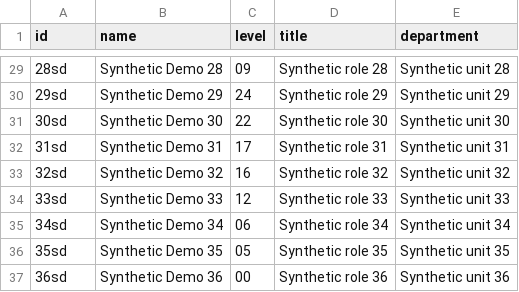
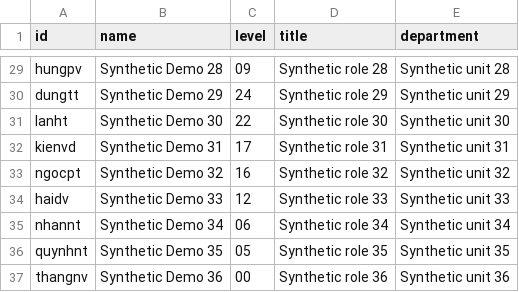
Before and after one commit to dakiemdarktharr/nosleepclub-support-desk, a CSV file: data/employees.csv, drawn as a sheet; only a part is shown, gaps mark what is left out; the diff covers the shown part only.

```diff
--- a/data/employees.csv
+++ b/data/employees.csv
@@ -29,9 +29,9 @@ id,name,level,title,department
-28sd,Synthetic Demo 28,09,Synthetic role 28,Synthetic unit 28
-29sd,Synthetic Demo 29,24,Synthetic role 29,Synthetic unit 29
-30sd,Synthetic Demo 30,22,Synthetic role 30,Synthetic unit 30
-31sd,Synthetic Demo 31,17,Synthetic role 31,Synthetic unit 31
-32sd,Synthetic Demo 32,16,Synthetic role 32,Synthetic unit 32
-33sd,Synthetic Demo 33,12,Synthetic role 33,Synthetic unit 33
-34sd,Synthetic Demo 34,06,Synthetic role 34,Synthetic unit 34
-35sd,Synthetic Demo 35,05,Synthetic role 35,Synthetic unit 35
-36sd,Synthetic Demo 36,00,Synthetic role 36,Synthetic unit 36
+hungpv,Synthetic Demo 28,09,Synthetic role 28,Synthetic unit 28
+dungtt,Synthetic Demo 29,24,Synthetic role 29,Synthetic unit 29
+lanht,Synthetic Demo 30,22,Synthetic role 30,Synthetic unit 30
+kienvd,Synthetic Demo 31,17,Synthetic role 31,Synthetic unit 31
+ngocpt,Synthetic Demo 32,16,Synthetic role 32,Synthetic unit 32
+haidv,Synthetic Demo 33,12,Synthetic role 33,Synthetic unit 33
+nhannt,Synthetic Demo 34,06,Synthetic role 34,Synthetic unit 34
+quynhnt,Synthetic Demo 35,05,Synthetic role 35,Synthetic unit 35
+thangnv,Synthetic Demo 36,00,Synthetic role 36,Synthetic unit 36
```
Also changed, not shown: 27 edited cells elsewhere in this file, 3 other files.
